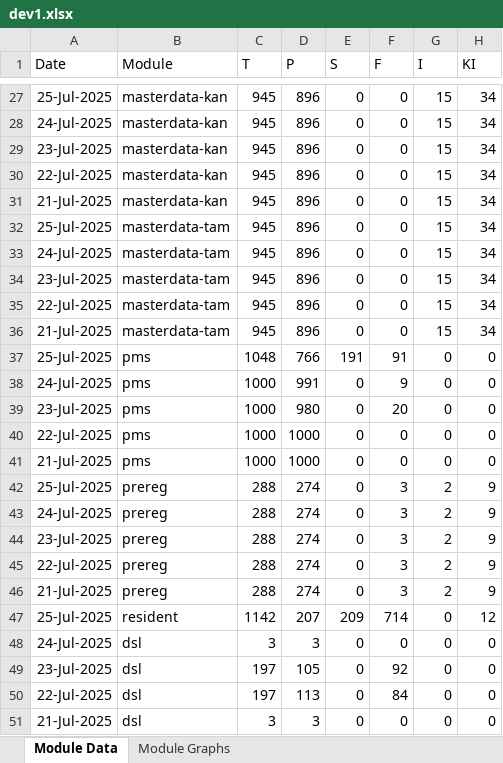
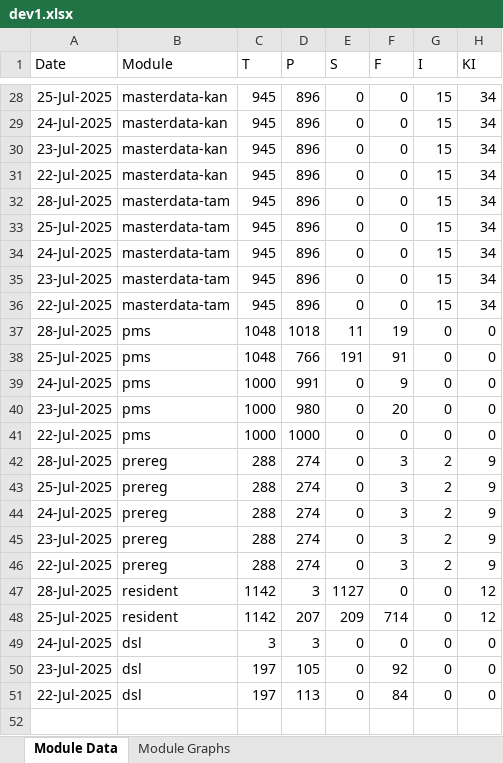
Before and after one commit to mosip/mosip-labs, an Excel workbook: minio-report-tracker/xlxs/dev1.xlsx, sheet Module Data, drawn as a sheet; only a part is shown, gaps mark what is left out; values as stored, in another font and other column widths than the file's, no borders; removed rows and columns are numbered as before the commit, all else as after; the diff covers the shown part only; the diff names each change by its address in the sheet, - before the commit and + after, or states it on an @@ line.

```diff
--- a/minio-report-tracker/xlxs/dev1.xlsx (sheet Module Data)
+++ b/minio-report-tracker/xlxs/dev1.xlsx (sheet Module Data)
-A32 (Date): 21-Jul-2025
+A32 (Date): 28-Jul-2025
-B32 (Module): masterdata-kan
+B32 (Module): masterdata-tam
-row 36: 21-Jul-2025 | masterdata-tam | 945 | 896 | 0 | 0 | 15 | 34
+row 37: 28-Jul-2025 | pms | 1048 | 1018 | 11 | 19 | 0 | 0
-row 41: 21-Jul-2025 | pms | 1000 | 1000 | 0 | 0 | 0 | 0
+row 42: 28-Jul-2025 | prereg | 288 | 274 | 0 | 3 | 2 | 9
-row 46: 21-Jul-2025 | prereg | 288 | 274 | 0 | 3 | 2 | 9
+row 47: 28-Jul-2025 | resident | 1142 | 3 | 1127 | 0 | 0 | 12
-row 51: 21-Jul-2025 | dsl | 3 | 3 | 0 | 0 | 0 | 0
```
Also changed, not shown: 2 added rows, 1 removed row and 16 edited cells elsewhere in this sheet, charts or pictures, minio-report-tracker/xlxs/cellbox21.xlsx, minio-report-tracker/xlxs/dev3.xlsx, 13 other files.
